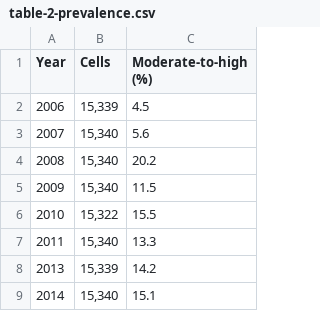
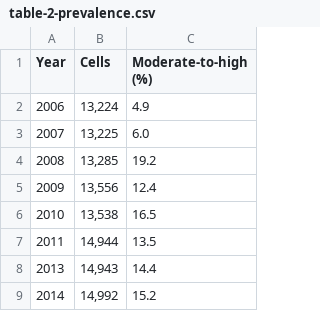
Before and after one commit to seamusrobertmurphy/beetle-topography-and-wind-study, a CSV file: 03.outputs/TBL/table-2-prevalence.csv, drawn as a sheet.

```diff
--- a/03.outputs/TBL/table-2-prevalence.csv
+++ b/03.outputs/TBL/table-2-prevalence.csv
@@ -1,9 +1,9 @@
 "Year","Cells","Moderate-to-high (%)"
-2006,"15,339","4.5"
-2007,"15,340","5.6"
-2008,"15,340","20.2"
-2009,"15,340","11.5"
-2010,"15,322","15.5"
-2011,"15,340","13.3"
-2013,"15,339","14.2"
-2014,"15,340","15.1"
+2006,"13,224","4.9"
+2007,"13,225","6.0"
+2008,"13,285","19.2"
+2009,"13,556","12.4"
+2010,"13,538","16.5"
+2011,"14,944","13.5"
+2013,"14,943","14.4"
+2014,"14,992","15.2"
```
Also changed, not shown: 03.outputs/TBL/table-3-stand-structure.csv, 03.outputs/TBL/table-4-model-comparison.csv, 19 other files.
